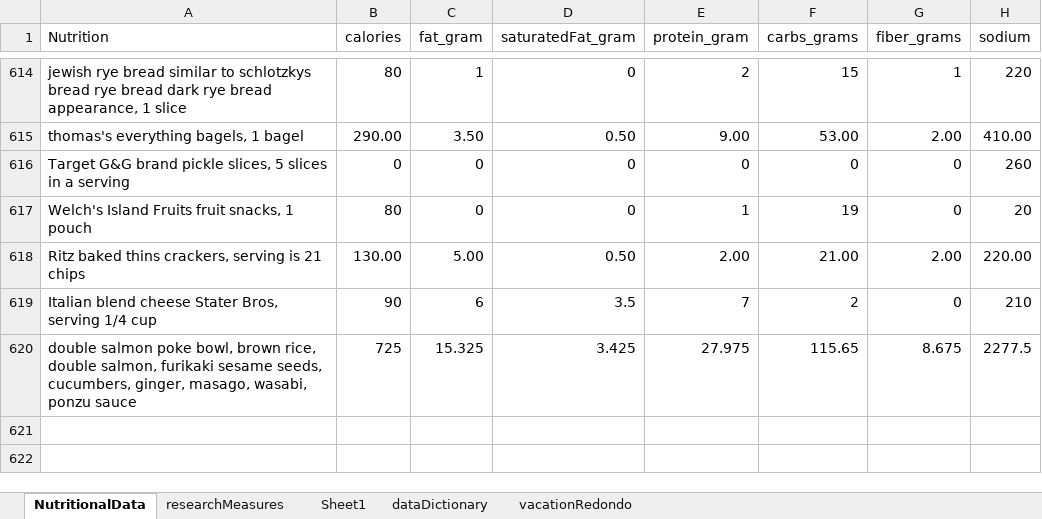
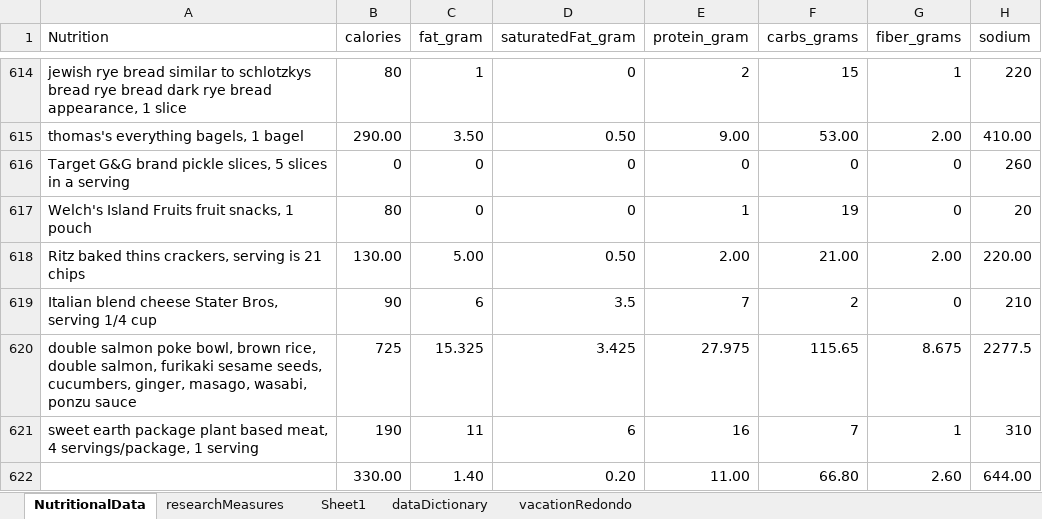
Before and after one commit to JanJanJan2018/lipocavitation-dieting-exercise-21-day-research, an Excel workbook: research3 exercise diet loosely no lipocavitation janFeb 2021.xlsx, sheet NutritionalData, drawn as a sheet; only a part is shown, gaps mark what is left out; values as stored, in another font and other column widths than the file's, no borders; 1 other sheet too large or unreadable and not compared; the diff names each change by its address in the sheet, - before the commit and + after, or states it on an @@ line.

```diff
--- a/research3 exercise diet loosely no lipocavitation janFeb 2021.xlsx (sheet NutritionalData)
+++ b/research3 exercise diet loosely no lipocavitation janFeb 2021.xlsx (sheet NutritionalData)
+row 621: sweet earth package plant based meat, 4 servings/package, 1 serving | 190 | 11 | 6 | 16 | 7 | 1 | 310
+row 622:  | 330.00 | 1.40 | 0.20 | 11.00 | 66.80 | 2.60 | 644.00
```
Also changed, not shown: sheet researchMeasures.
